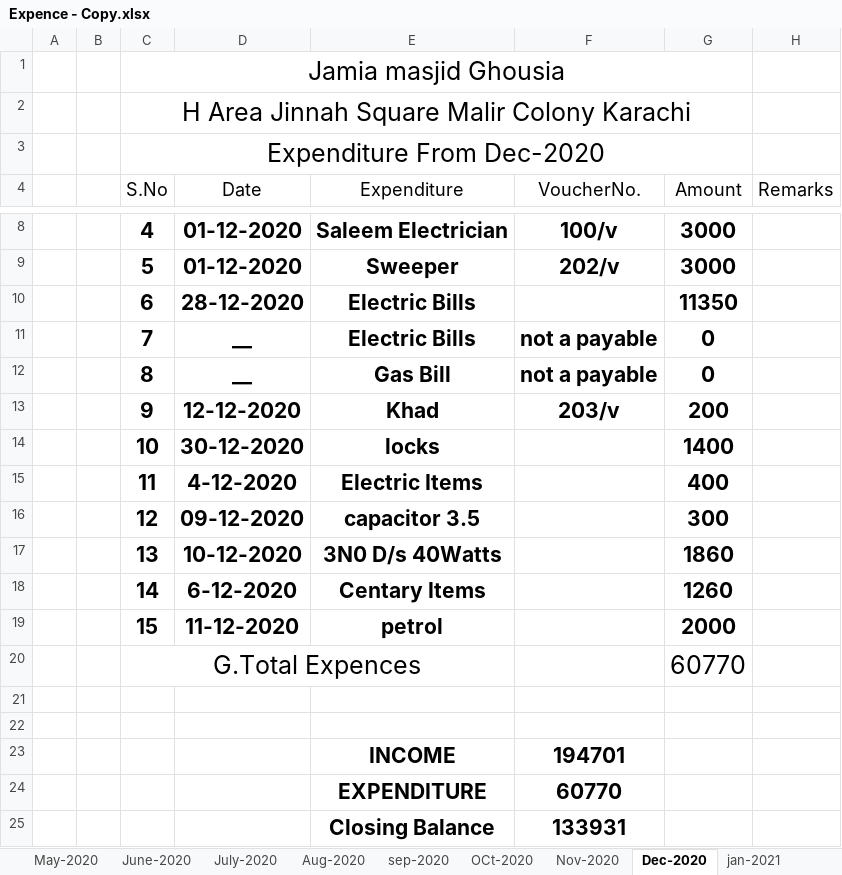
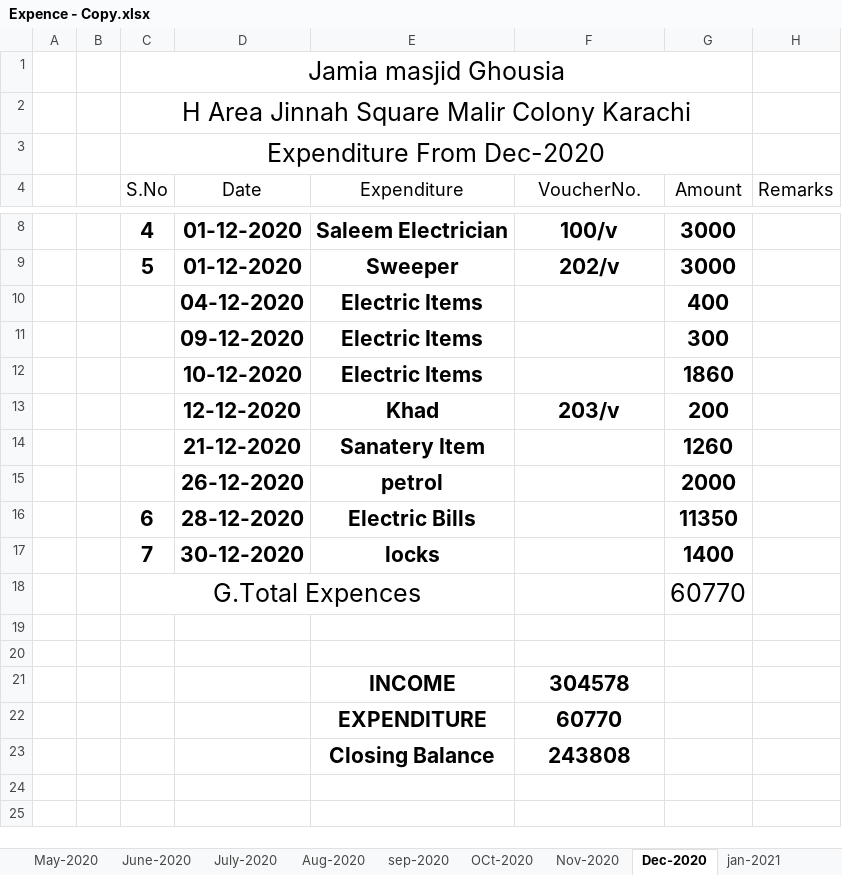
Before and after one commit to MuhammadAffanAli123/Masjid-record, an Excel workbook: Expence - Copy.xlsx, sheet Dec-2020, drawn as a sheet; only a part is shown, gaps mark what is left out; values as stored, in another font and other column widths than the file's, no borders; removed rows and columns are numbered as before the commit, all else as after; the diff names each change by its address in the sheet, - before the commit and + after, or states it on an @@ line.

```diff
--- a/Expence - Copy.xlsx (sheet Dec-2020)
+++ b/Expence - Copy.xlsx (sheet Dec-2020)
+row 10:  |  |  | 04-12-2020 | Electric Items |  | 400
+row 11:  |  |  | 09-12-2020 | Electric Items |  | 300
+row 12:  |  |  | 10-12-2020 | Electric Items |  | 1860
+row 13:  |  |  | 12-12-2020 | Khad | 203/v | 200
+row 14:  |  |  | 21-12-2020 | Sanatery Item |  | 1260
+row 15:  |  |  | 26-12-2020 | petrol |  | 2000
-row 11:  |  | 7 | __ | Electric Bills | not a payable | 0
-row 12:  |  | 8 | __ | Gas Bill | not a payable | 0
-row 13:  |  | 9 | 12-12-2020 | Khad | 203/v | 200
-C17 (S.No): 10
+C17 (S.No): 7
-row 15:  |  | 11 | 4-12-2020 | Electric Items |  | 400
-row 16:  |  | 12 | 09-12-2020 | capacitor 3.5 |  | 300
-row 17:  |  | 13 | 10-12-2020 | 3N0 D/s 40Watts |  | 1860
-row 18:  |  | 14 | 6-12-2020 | Centary Items |  | 1260
-row 19:  |  | 15 | 11-12-2020 | petrol |  | 2000
-F21 (VoucherNo.): 194701
+F21 (VoucherNo.): 304578
-F23 (VoucherNo.): 133931
+F23 (VoucherNo.): 243808
```
Also changed, not shown: sheet OCt-2020, sheet jan-2021, sheet sep-2020, sheet Nov-2020, sheet Aug-2020, sheet July-2020, formulas that keep their value.
